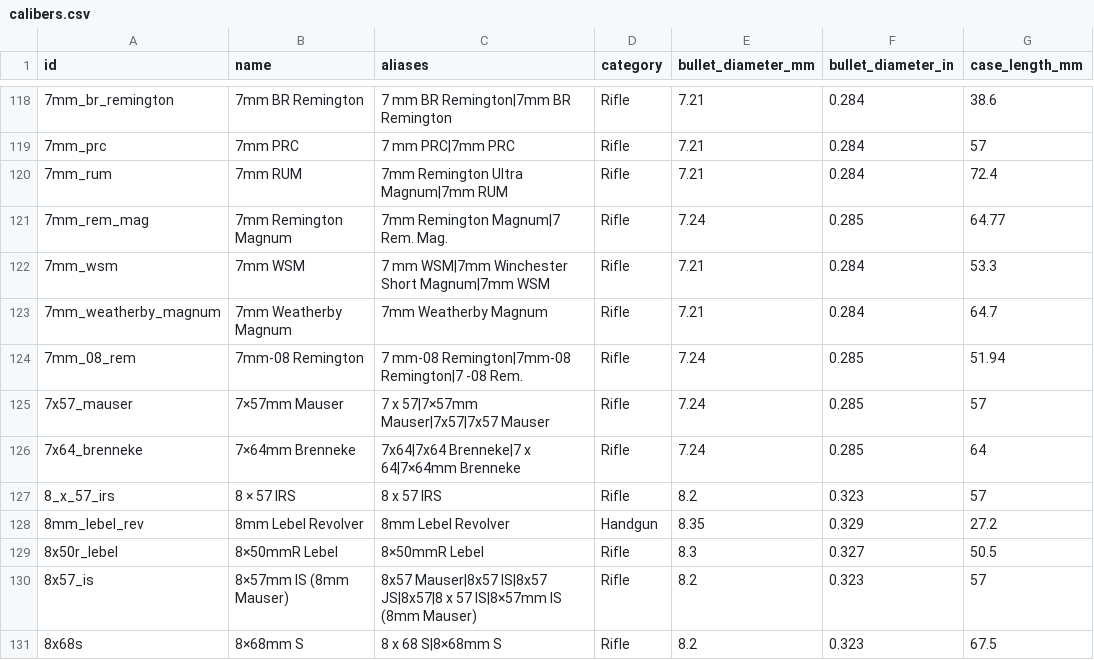
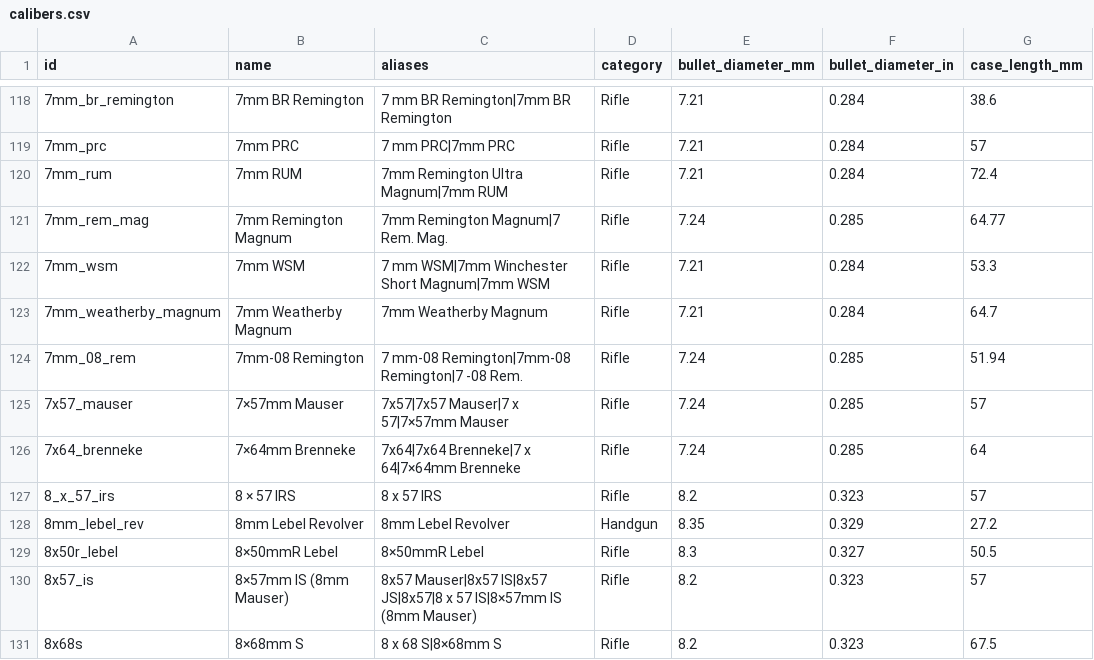
Before and after one commit to fbastin/calibers, a CSV file: calibers.csv, drawn as a sheet; only a part is shown, gaps mark what is left out; the diff names each change by its address in the sheet, - before the commit and + after, or states it on an @@ line.

```diff
--- a/calibers.csv
+++ b/calibers.csv
-C125 (aliases): 7 x 57|7×57mm Mauser|7x57|7x57 Mauser
+C125 (aliases): 7x57|7x57 Mauser|7 x 57|7×57mm Mauser
```
Also changed, not shown: 3 other files.
